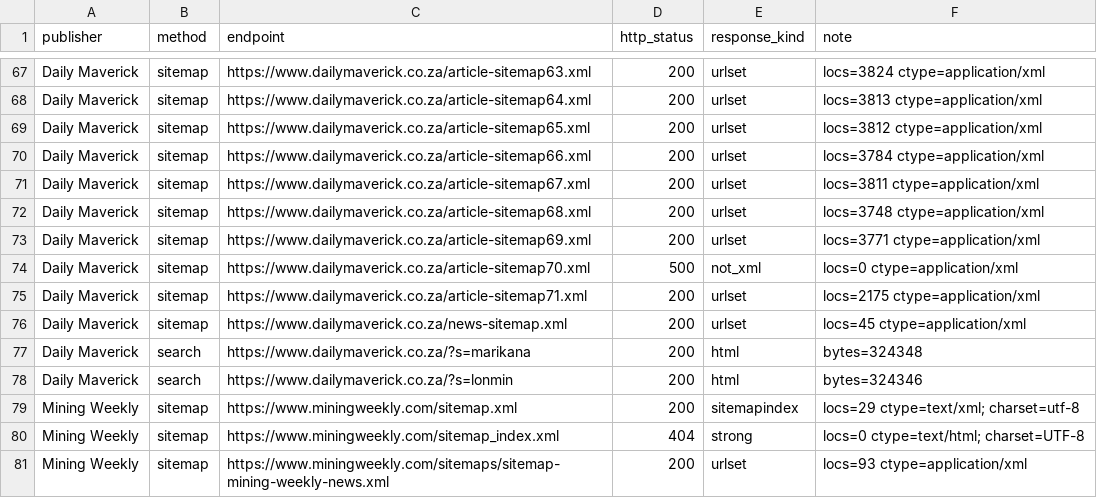
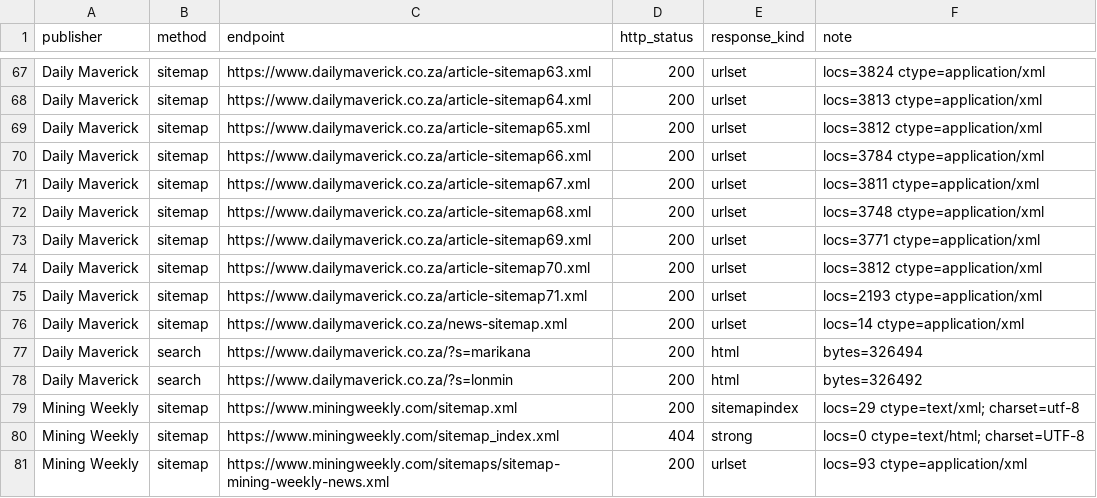
Before and after one commit to Martin-do/scipra-ai-mcdm-mineral-policy-africa, a CSV file: data/reconstruction/discovery/media_discovery_endpoint_audit.csv, drawn as a sheet; only a part is shown, gaps mark what is left out.

```diff
--- a/data/reconstruction/discovery/media_discovery_endpoint_audit.csv
+++ b/data/reconstruction/discovery/media_discovery_endpoint_audit.csv
@@ -73,7 +73,7 @@ Daily Maverick,sitemap,https://www.dailymaverick.co.za/article-sitemap68.xml,200
 Daily Maverick,sitemap,https://www.dailymaverick.co.za/article-sitemap69.xml,200,urlset,locs=3771 ctype=application/xml
-Daily Maverick,sitemap,https://www.dailymaverick.co.za/article-sitemap70.xml,500,not_xml,locs=0 ctype=application/xml
-Daily Maverick,sitemap,https://www.dailymaverick.co.za/article-sitemap71.xml,200,urlset,locs=2175 ctype=application/xml
-Daily Maverick,sitemap,https://www.dailymaverick.co.za/news-sitemap.xml,200,urlset,locs=45 ctype=application/xml
-Daily Maverick,search,https://www.dailymaverick.co.za/?s=marikana,200,html,bytes=324348
-Daily Maverick,search,https://www.dailymaverick.co.za/?s=lonmin,200,html,bytes=324346
+Daily Maverick,sitemap,https://www.dailymaverick.co.za/article-sitemap70.xml,200,urlset,locs=3812 ctype=application/xml
+Daily Maverick,sitemap,https://www.dailymaverick.co.za/article-sitemap71.xml,200,urlset,locs=2193 ctype=application/xml
+Daily Maverick,sitemap,https://www.dailymaverick.co.za/news-sitemap.xml,200,urlset,locs=14 ctype=application/xml
+Daily Maverick,search,https://www.dailymaverick.co.za/?s=marikana,200,html,bytes=326494
+Daily Maverick,search,https://www.dailymaverick.co.za/?s=lonmin,200,html,bytes=326492
 Mining Weekly,sitemap,https://www.miningweekly.com/sitemap.xml,200,sitemapindex,locs=29 ctype=text/xml; charset=utf-8
```
Also changed, not shown: 1 other file.
